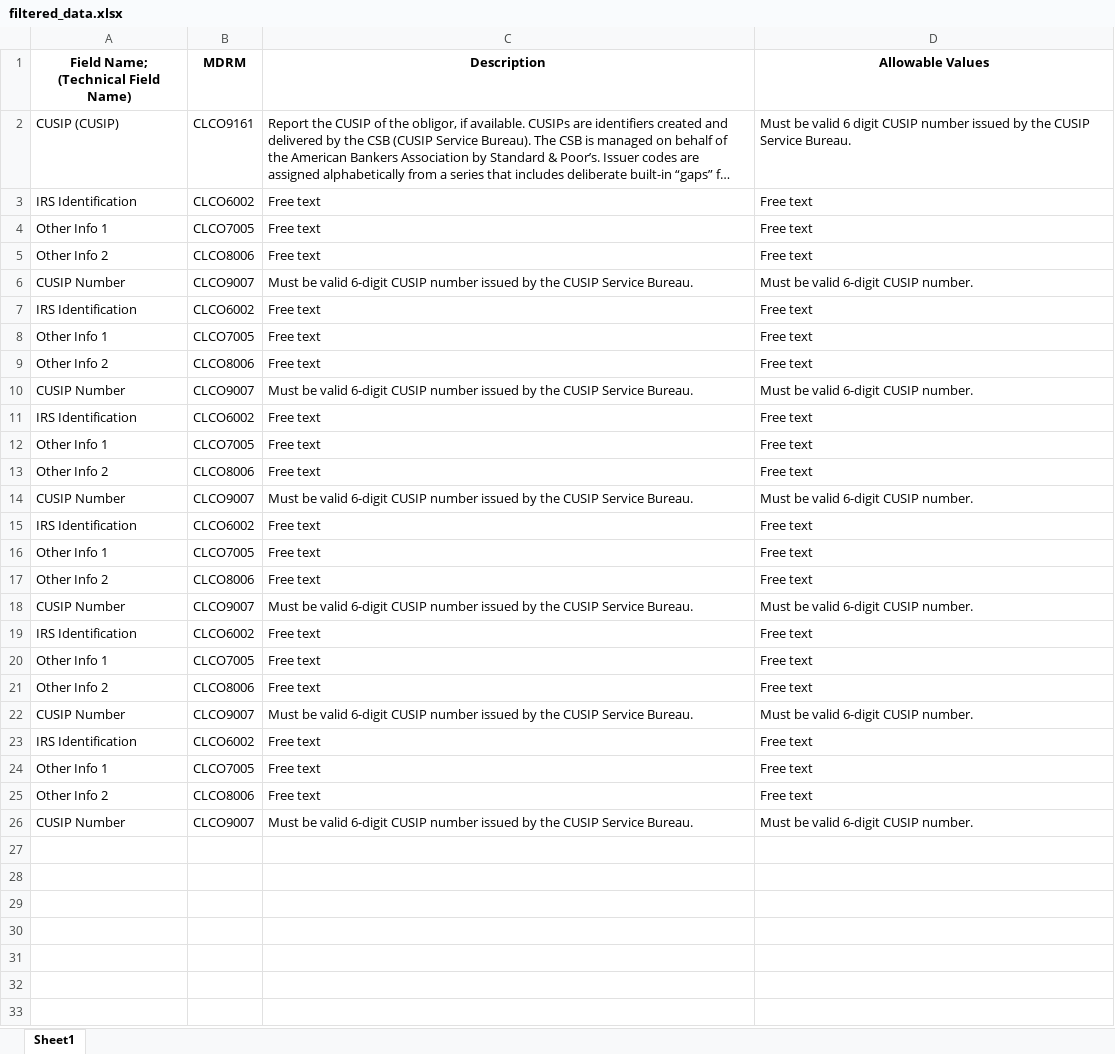
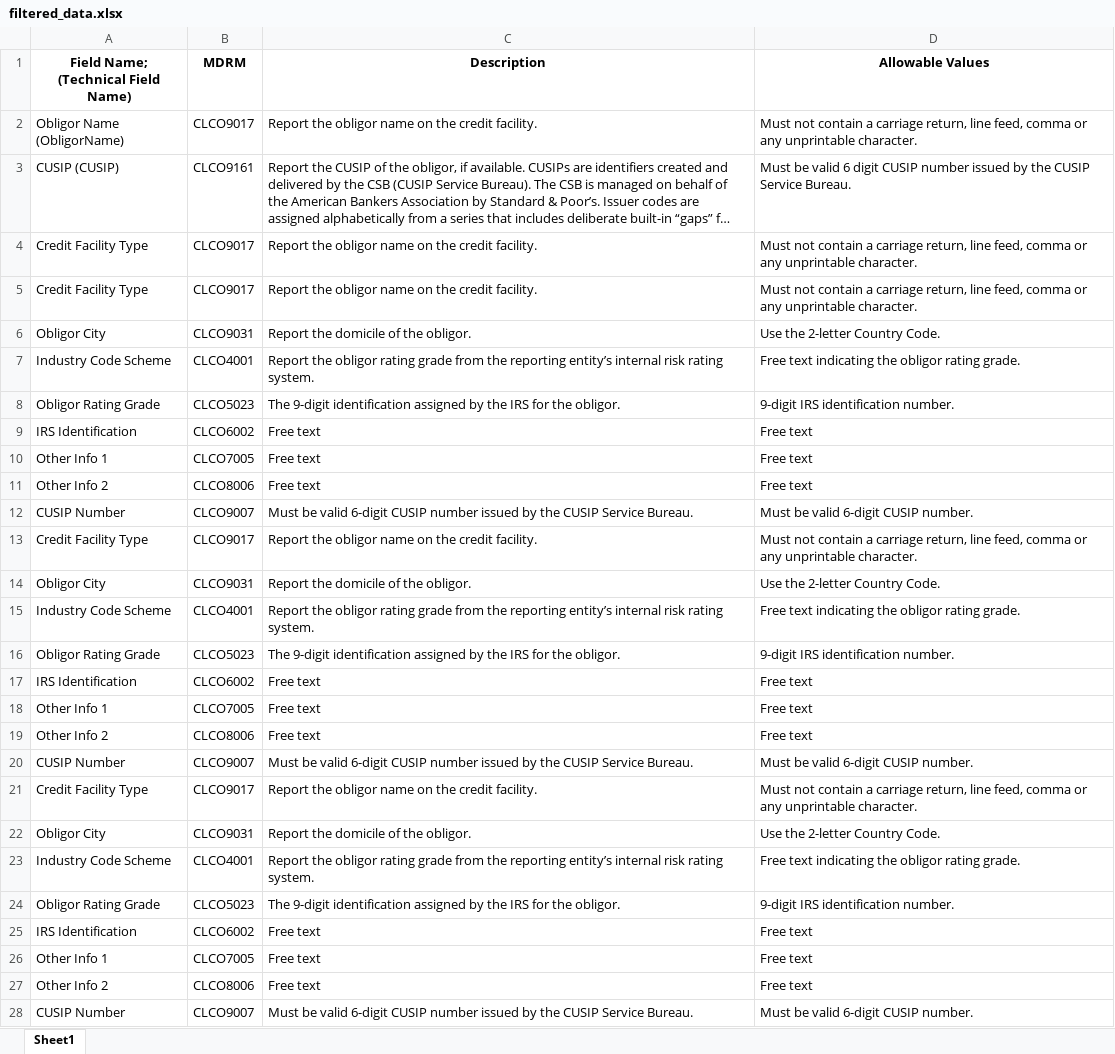
Before and after one commit to ewfx/gaidp-gen-ai-explorer, an Excel workbook: code/src/filtered_data.xlsx, sheet Sheet1, drawn as a sheet; only a part is shown; the shorter side is filled out with more unchanged rows; long unchanged cells end in …; values as stored, in another font and other column widths than the file's, no borders; the diff covers the shown part only; the diff names each change by its address in the sheet, - before the commit and + after, or states it on an @@ line.

```diff
--- a/code/src/filtered_data.xlsx (sheet Sheet1)
+++ b/code/src/filtered_data.xlsx (sheet Sheet1)
+row 2: Obligor Name (ObligorName) | CLCO9017 | Report the obligor name on the credit facility. | Must not contain a carriage return, line feed, comma or any unprintable character.
+row 4: Credit Facility Type | CLCO9017 | Report the obligor name on the credit facility. | Must not contain a carriage return, line feed, comma or any unprintable character.
+row 5: Credit Facility Type | CLCO9017 | Report the obligor name on the credit facility. | Must not contain a carriage return, line feed, comma or any unprintable character.
+row 6: Obligor City | CLCO9031 | Report the domicile of the obligor. | Use the 2-letter Country Code.
+row 7: Industry Code Scheme | CLCO4001 | Report the obligor rating grade from the reporting entity’s internal risk rating system. | Free text indicating the obligor rating grade.
+row 8: Obligor Rating Grade | CLCO5023 | The 9-digit identification assigned by the IRS for the obligor. | 9-digit IRS identification number.
+row 13: Credit Facility Type | CLCO9017 | Report the obligor name on the credit facility. | Must not contain a carriage return, line feed, comma or any unprintable character.
+row 14: Obligor City | CLCO9031 | Report the domicile of the obligor. | Use the 2-letter Country Code.
+row 15: Industry Code Scheme | CLCO4001 | Report the obligor rating grade from the reporting entity’s internal risk rating system. | Free text indicating the obligor rating grade.
+row 16: Obligor Rating Grade | CLCO5023 | The 9-digit identification assigned by the IRS for the obligor. | 9-digit IRS identification number.
+row 21: Credit Facility Type | CLCO9017 | Report the obligor name on the credit facility. | Must not contain a carriage return, line feed, comma or any unprintable character.
+row 22: Obligor City | CLCO9031 | Report the domicile of the obligor. | Use the 2-letter Country Code.
+row 23: Industry Code Scheme | CLCO4001 | Report the obligor rating grade from the reporting entity’s internal risk rating system. | Free text indicating the obligor rating grade.
+row 24: Obligor Rating Grade | CLCO5023 | The 9-digit identification assigned by the IRS for the obligor. | 9-digit IRS identification number.
```
Also changed, not shown: 15 added rows elsewhere in this sheet, code/src/data/genAI_Data.xlsx, 11 other files.
